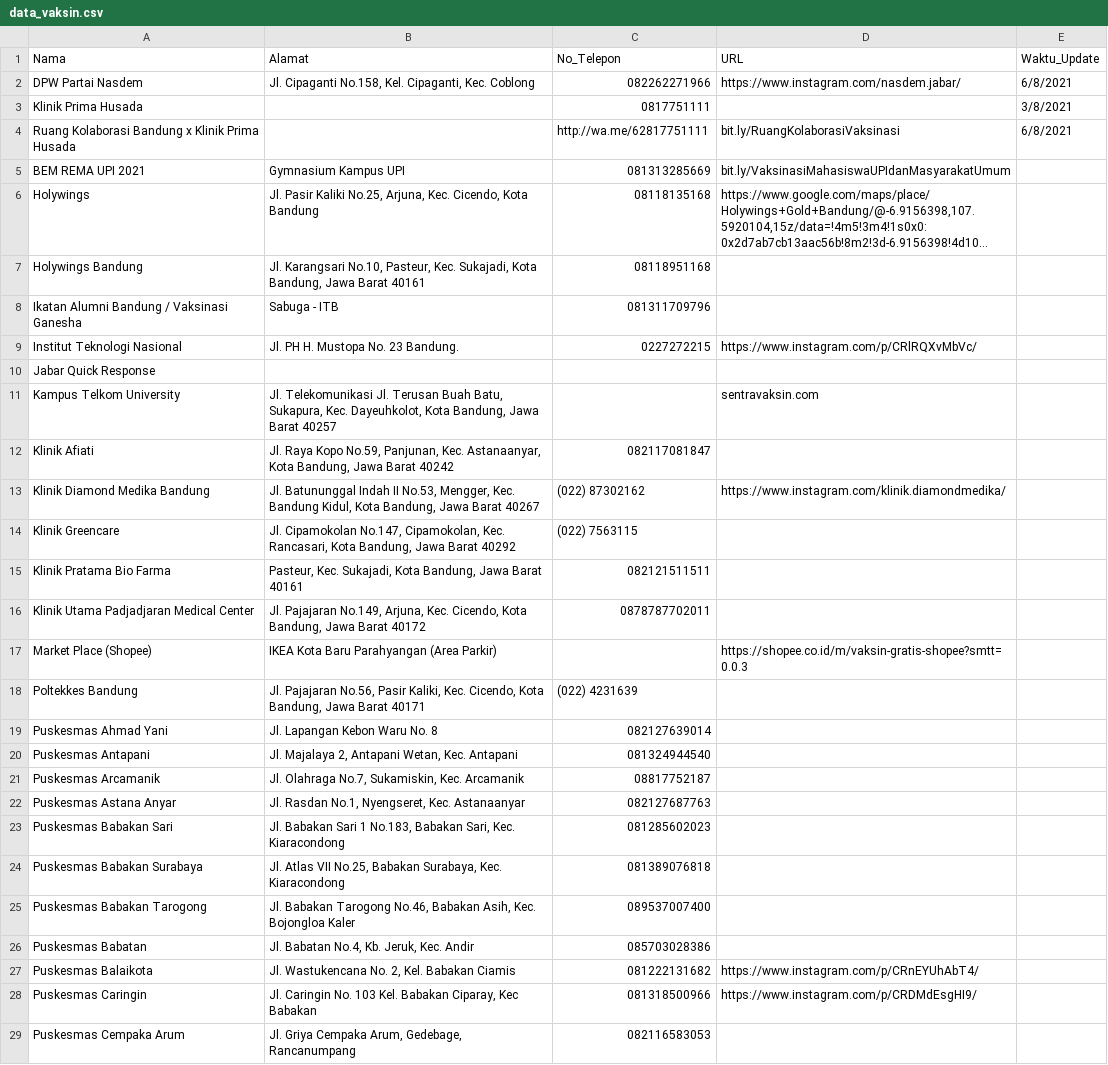
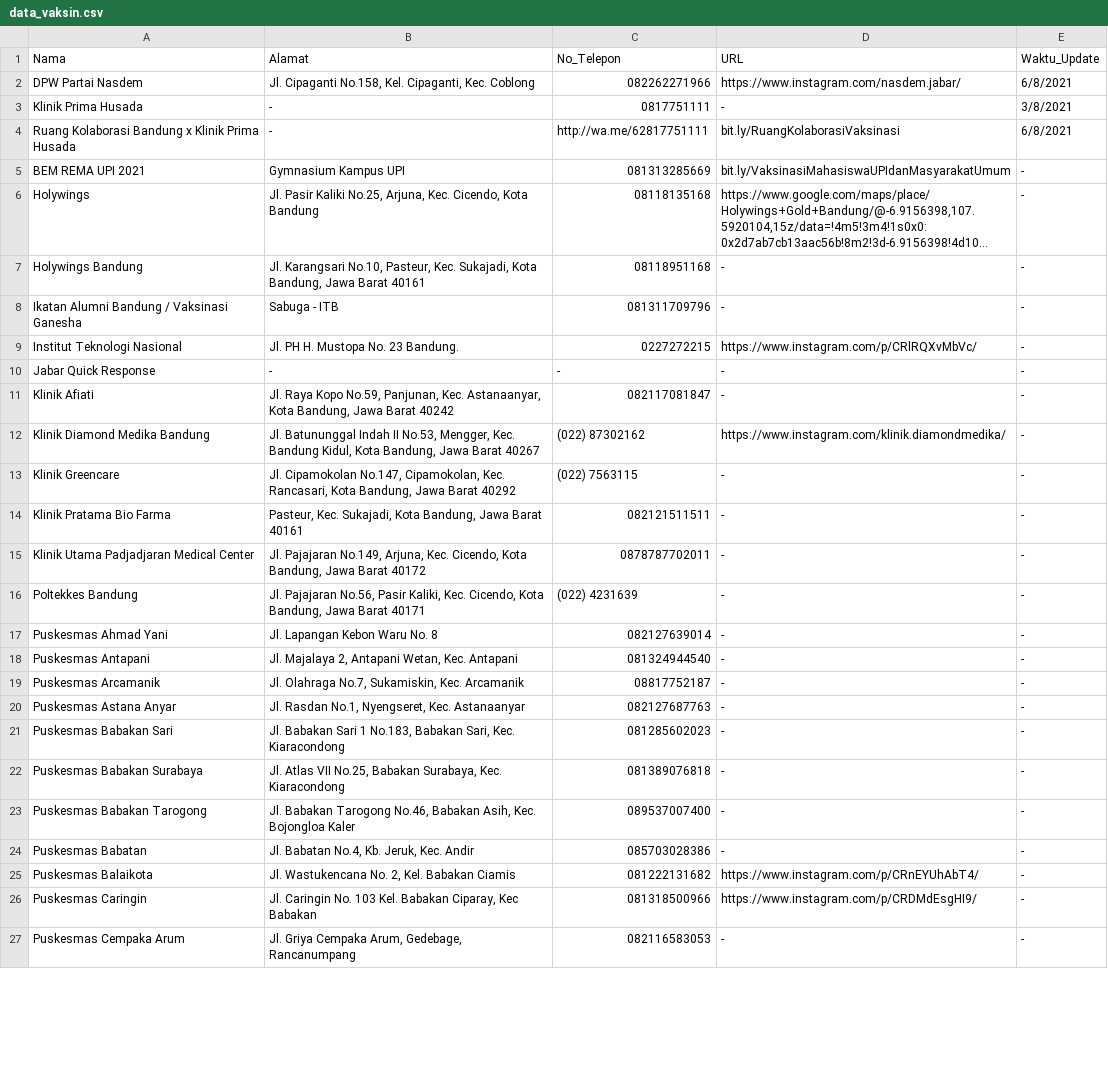
Before and after one commit to Brianaldo/Milestone02_K07, a CSV file: paice/src/DataCollecting/data_vaksin.csv, drawn as a sheet; only a part is shown; long unchanged cells end in …; removed rows and columns are numbered as before the commit, all else as after; the diff covers the shown part only; the diff names each change by its address in the sheet, - before the commit and + after, or states it on an @@ line.

```diff
--- a/paice/src/DataCollecting/data_vaksin.csv
+++ b/paice/src/DataCollecting/data_vaksin.csv
-B3:B4 (Alamat): (empty)
+B3:B4 (Alamat): -
-D3 (URL): (empty)
+D3 (URL): -
-E5:E10 (Waktu_Update): (empty)
+E5:E10 (Waktu_Update): -
-D7:D8 (URL): (empty)
+D7:D8 (URL): -
-B10 (Alamat): (empty)
+B10 (Alamat): -
-C10 (No_Telepon): (empty)
+C10 (No_Telepon): -
-D10 (URL): (empty)
+D10 (URL): -
-row 11: Kampus Telkom University | Jl. Telekomunikasi Jl. Terusan Buah Batu, Sukapura, Kec. Dayeuhkolot, Kota Bandung, Jawa Barat 40257 |  | sentravaksin.com
-D11 (URL): (empty)
+D11 (URL): -
-E11:E15 (Waktu_Update): (empty)
+E11:E15 (Waktu_Update): -
-D13:D15 (URL): (empty)
+D13:D15 (URL): -
-row 17: Market Place (Shopee) | IKEA Kota Baru Parahyangan (Area Parkir) |  | https://shopee.co.id/m/vaksin-gratis-shopee?smtt=0.0.3
-D16:D24 (URL): (empty)
+D16:D24 (URL): -
-E16:E27 (Waktu_Update): (empty)
+E16:E27 (Waktu_Update): -
-D27 (URL): (empty)
+D27 (URL): -
```
Also changed, not shown: 3 removed rows and 60 edited cells elsewhere in this file, paice/src/DataCollecting/data_oksigen.csv, 6 other files.
